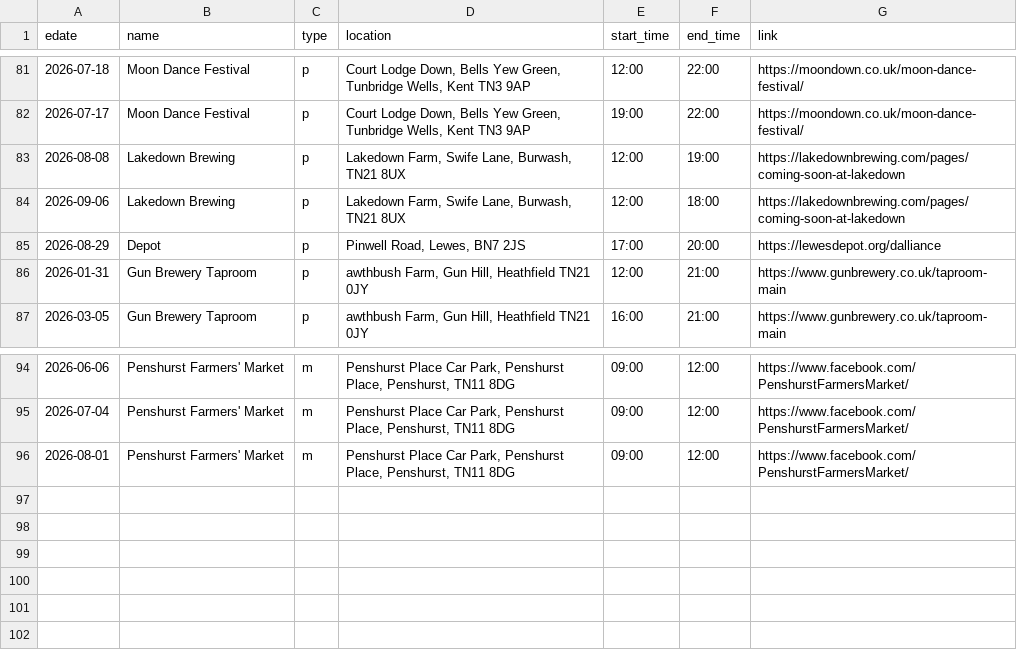
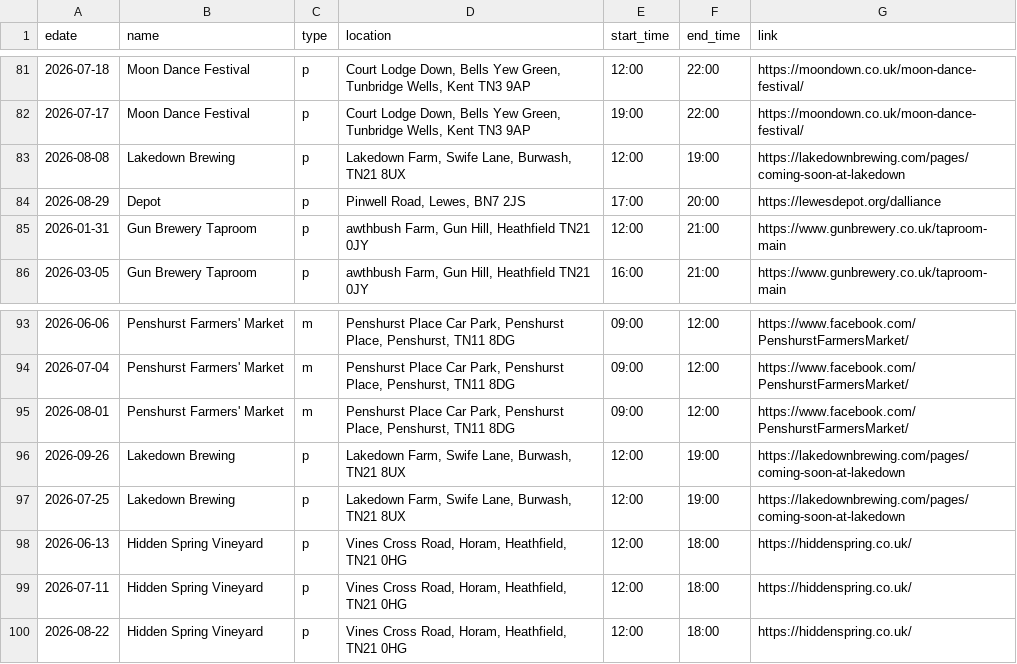
Before and after one commit to sela/amthuc-viet, a CSV file: _data/event.csv, drawn as a sheet; only a part is shown, gaps mark what is left out.

Commit message:
Update event.csv

```diff
--- a/_data/event.csv
+++ b/_data/event.csv
@@ -83,3 +83,2 @@ edate,name,type,location,start_time,end_time,link
 2026-08-08,"Lakedown Brewing",p,"Lakedown Farm, Swife Lane, Burwash, TN21 8UX","12:00","19:00","https://lakedownbrewing.com/pages/coming-soon-at-lakedown"
-2026-09-06,"Lakedown Brewing",p,"Lakedown Farm, Swife Lane, Burwash, TN21 8UX","12:00","18:00","https://lakedownbrewing.com/pages/coming-soon-at-lakedown"
 2026-08-29,"Depot",p,"Pinwell Road, Lewes, BN7 2JS","17:00","20:00","https://lewesdepot.org/dalliance"
@@ -96 +95,6 @@ edate,name,type,location,start_time,end_time,link
 2026-08-01,"Penshurst Farmers' Market",m,"Penshurst Place Car Park, Penshurst Place, Penshurst, TN11 8DG","09:00","12:00","https://www.facebook.com/PenshurstFarmersMarket/"
+2026-09-26,"Lakedown Brewing",p,"Lakedown Farm, Swife Lane, Burwash, TN21 8UX","12:00","19:00","https://lakedownbrewing.com/pages/coming-soon-at-lakedown"
+2026-07-25,"Lakedown Brewing",p,"Lakedown Farm, Swife Lane, Burwash, TN21 8UX","12:00","19:00","https://lakedownbrewing.com/pages/coming-soon-at-lakedown"
+2026-06-13,"Hidden Spring Vineyard",p,"Vines Cross Road, Horam, Heathfield, TN21 0HG","12:00","18:00","https://hiddenspring.co.uk/"
+2026-07-11,"Hidden Spring Vineyard",p,"Vines Cross Road, Horam, Heathfield, TN21 0HG","12:00","18:00","https://hiddenspring.co.uk/"
+2026-08-22,"Hidden Spring Vineyard",p,"Vines Cross Road, Horam, Heathfield, TN21 0HG","12:00","18:00","https://hiddenspring.co.uk/"
```
